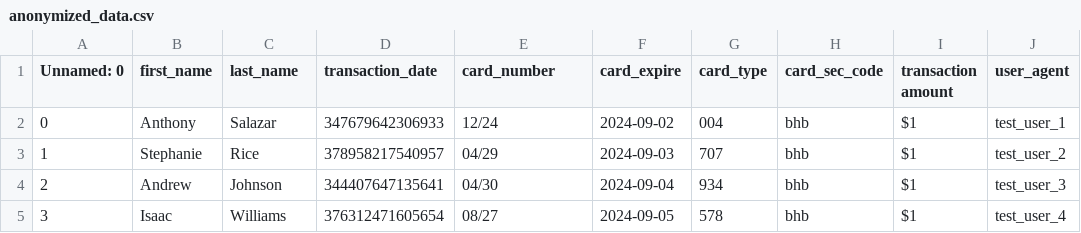
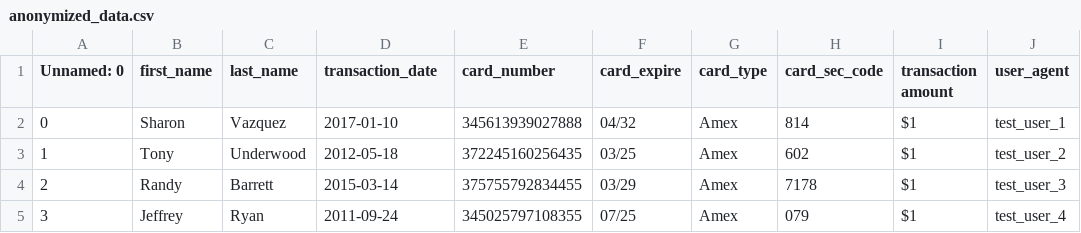
Before and after one commit to tamseel101/test-csv, a CSV file: anonymized_data.csv, drawn as a sheet; only a part is shown; the diff covers the shown part only.

```diff
--- a/anonymized_data.csv
+++ b/anonymized_data.csv
@@ -1,5 +1,5 @@
 Unnamed: 0,first_name,last_name,transaction_date,card_number,card_expire,card_type,card_sec_code,transaction amount,user_agent
-0,Anthony,Salazar,347679642306933,12/24,2024-09-02,004,bhb,$1,test_user_1
-1,Stephanie,Rice,378958217540957,04/29,2024-09-03,707,bhb,$1,test_user_2
-2,Andrew,Johnson,344407647135641,04/30,2024-09-04,934,bhb,$1,test_user_3
-3,Isaac,Williams,376312471605654,08/27,2024-09-05,578,bhb,$1,test_user_4
+0,Sharon,Vazquez,2017-01-10,345613939027888,04/32,Amex,814,$1,test_user_1
+1,Tony,Underwood,2012-05-18,372245160256435,03/25,Amex,602,$1,test_user_2
+2,Randy,Barrett,2015-03-14,375755792834455,03/29,Amex,7178,$1,test_user_3
+3,Jeffrey,Ryan,2011-09-24,345025797108355,07/25,Amex,079,$1,test_user_4
```
Also changed, not shown: 42 edited cells elsewhere in this file, 1 other file.
